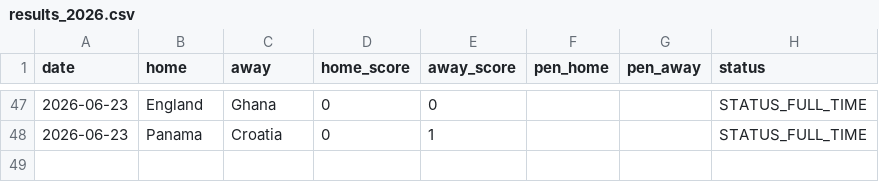
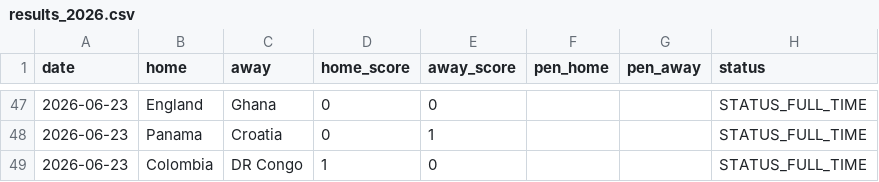
Before and after one commit to Gennarii22/wc26-model, a CSV file: model/results_2026.csv, drawn as a sheet; only a part is shown, gaps mark what is left out.

```diff
--- a/model/results_2026.csv
+++ b/model/results_2026.csv
@@ -48 +48,2 @@ date,home,away,home_score,away_score,pen_home,pen_away,status
 2026-06-23,Panama,Croatia,0,1,,,STATUS_FULL_TIME
+2026-06-23,Colombia,DR Congo,1,0,,,STATUS_FULL_TIME
```
Also changed, not shown: model/data/golden_boot_v2.csv, model/match_predictions.csv, 7 other files.
